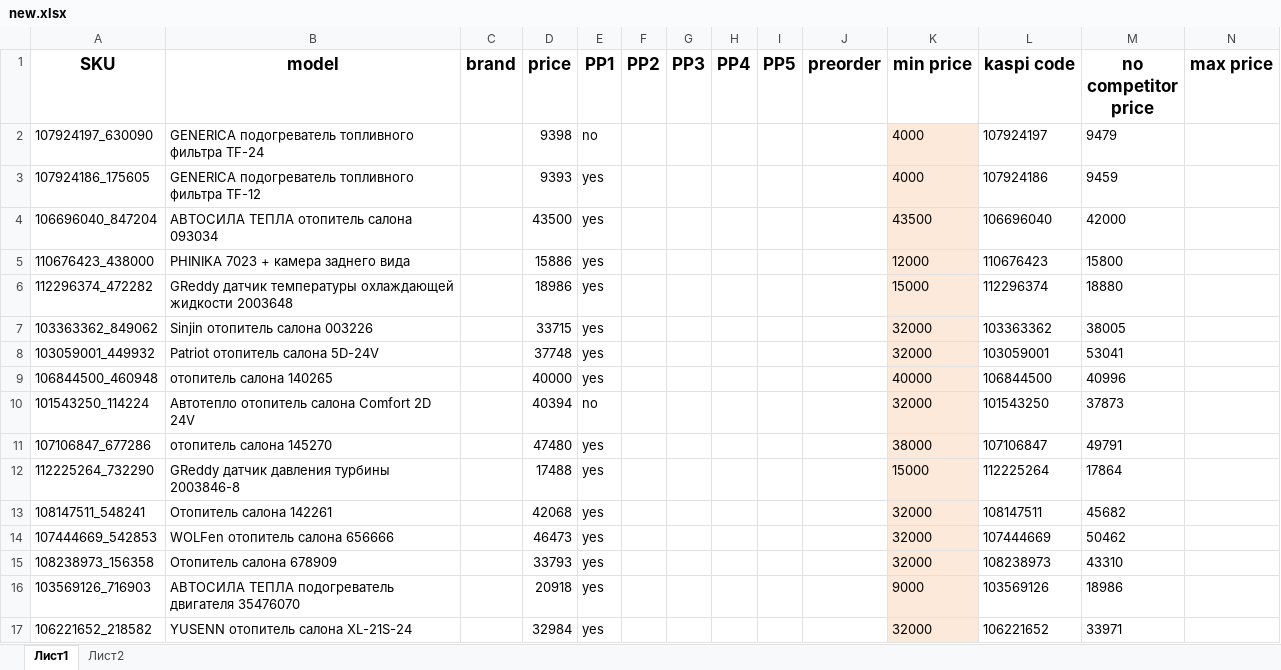
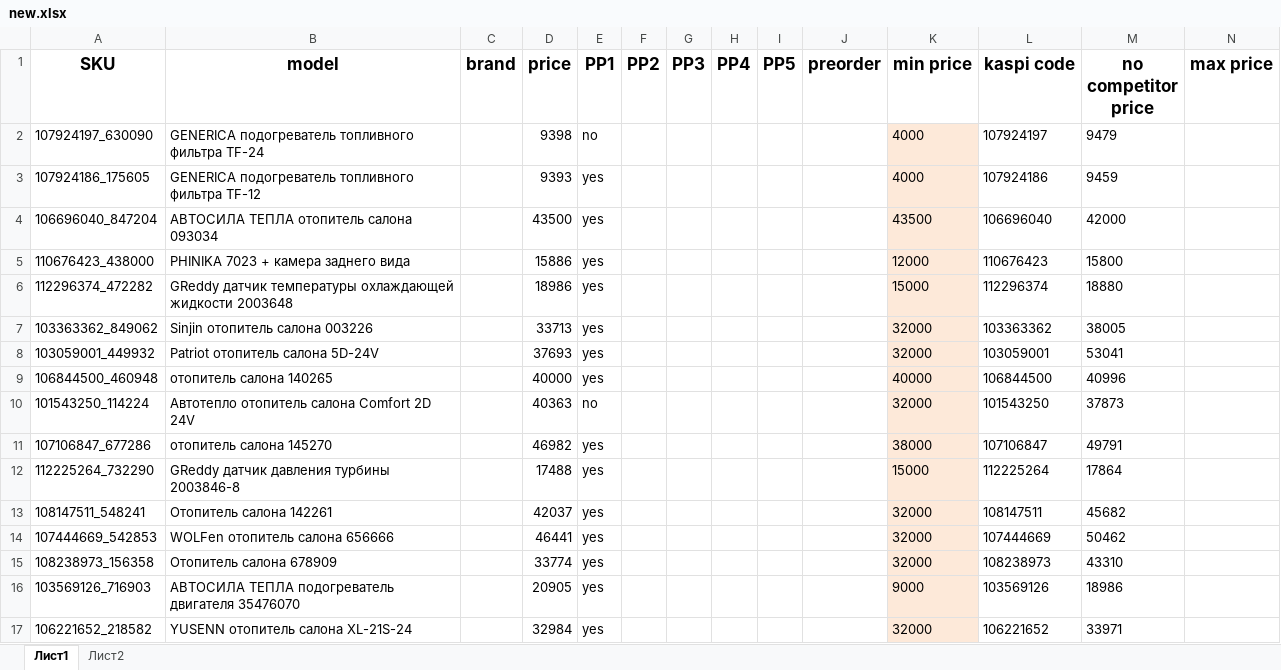
Before and after one commit to c0st1nus/kaspi_bot, an Excel workbook: excel/new.xlsx, sheet Лист1, drawn as a sheet; only a part is shown; values as stored, in another font and other column widths than the file's, no borders; conditional formats not drawn; the diff covers the shown part only; the diff names each change by its address in the sheet, - before the commit and + after, or states it on an @@ line.

```diff
--- a/excel/new.xlsx (sheet Лист1)
+++ b/excel/new.xlsx (sheet Лист1)
-D7 (price): 33715
+D7 (price): 33713
-D8 (price): 37748
+D8 (price): 37693
-D10 (price): 40394
+D10 (price): 40363
-D11 (price): 47480
+D11 (price): 46982
-D13 (price): 42068
+D13 (price): 42037
-D14 (price): 46473
+D14 (price): 46441
-D15 (price): 33793
+D15 (price): 33774
-D16 (price): 20918
+D16 (price): 20905
```
Also changed, not shown: 53 edited cells elsewhere in this sheet, excel/price_new.xlsx, 5 other files.
